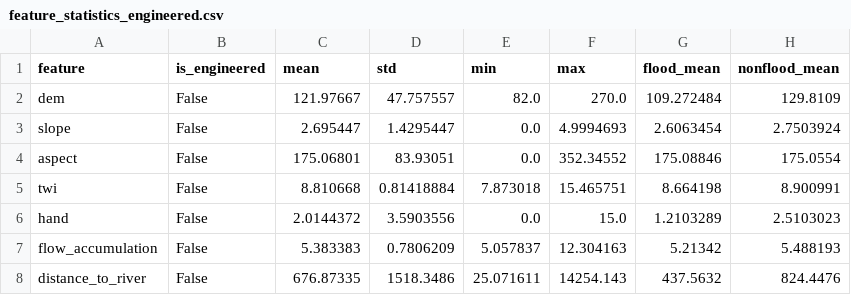
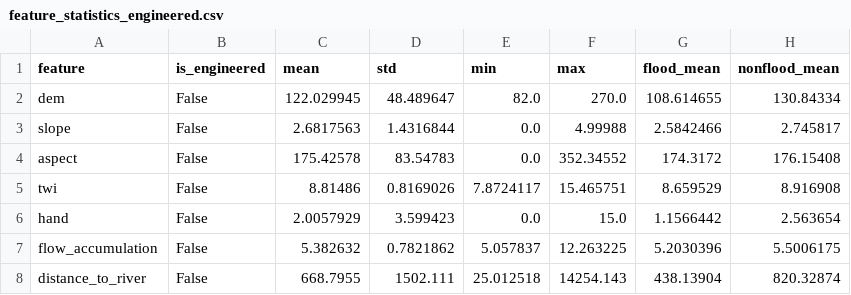
Before and after one commit to PajiiMarr/abenida_backend, a CSV file: outputs/phase2/feature_statistics_engineered.csv, drawn as a sheet; only a part is shown; the diff covers the shown part only.

```diff
--- a/outputs/phase2/feature_statistics_engineered.csv
+++ b/outputs/phase2/feature_statistics_engineered.csv
@@ -1,8 +1,8 @@
 feature,is_engineered,mean,std,min,max,flood_mean,nonflood_mean
-dem,False,121.97667,47.757557,82.0,270.0,109.272484,129.8109
-slope,False,2.695447,1.4295447,0.0,4.9994693,2.6063454,2.7503924
-aspect,False,175.06801,83.93051,0.0,352.34552,175.08846,175.0554
-twi,False,8.810668,0.81418884,7.873018,15.465751,8.664198,8.900991
-hand,False,2.0144372,3.5903556,0.0,15.0,1.2103289,2.5103023
-flow_accumulation,False,5.383383,0.7806209,5.057837,12.304163,5.21342,5.488193
-distance_to_river,False,676.87335,1518.3486,25.071611,14254.143,437.5632,824.4476
+dem,False,122.029945,48.489647,82.0,270.0,108.614655,130.84334
+slope,False,2.6817563,1.4316844,0.0,4.99988,2.5842466,2.745817
+aspect,False,175.42578,83.54783,0.0,352.34552,174.3172,176.15408
+twi,False,8.81486,0.8169026,7.8724117,15.465751,8.659529,8.916908
+hand,False,2.0057929,3.599423,0.0,15.0,1.1566442,2.563654
+flow_accumulation,False,5.382632,0.7821862,5.057837,12.263225,5.2030396,5.5006175
+distance_to_river,False,668.7955,1502.111,25.012518,14254.143,438.13904,820.32874
```
Also changed, not shown: 1 added row and 97 edited cells elsewhere in this file, outputs/phase2/gwpca/component_loadings.csv, 24 other files.
